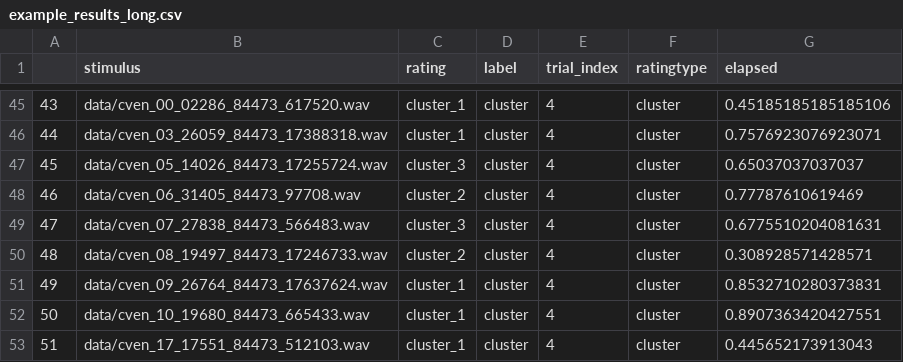
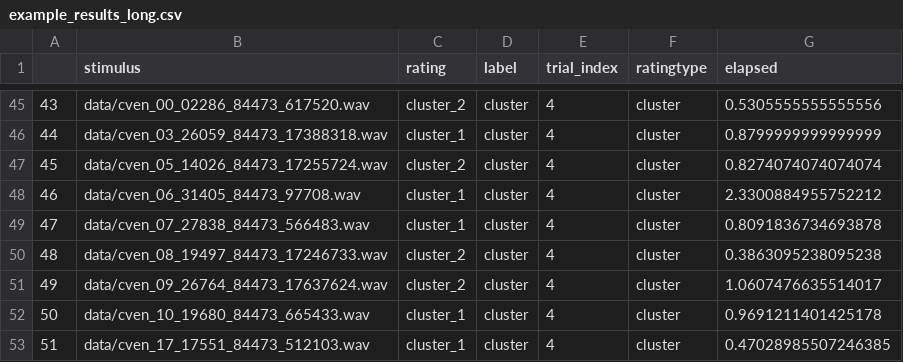
Before and after one commit to pwdonh/audio_tokens, a CSV file: analysis/converted/example_results_long.csv, drawn as a sheet; only a part is shown, gaps mark what is left out; the diff covers the shown part only.

```diff
--- a/analysis/converted/example_results_long.csv
+++ b/analysis/converted/example_results_long.csv
@@ -45,9 +45,9 @@
-43,data/cven_00_02286_84473_617520.wav,cluster_1,cluster,4,cluster,0.45185185185185106
-44,data/cven_03_26059_84473_17388318.wav,cluster_1,cluster,4,cluster,0.7576923076923071
-45,data/cven_05_14026_84473_17255724.wav,cluster_3,cluster,4,cluster,0.65037037037037
-46,data/cven_06_31405_84473_97708.wav,cluster_2,cluster,4,cluster,0.77787610619469
-47,data/cven_07_27838_84473_566483.wav,cluster_3,cluster,4,cluster,0.6775510204081631
-48,data/cven_08_19497_84473_17246733.wav,cluster_2,cluster,4,cluster,0.308928571428571
-49,data/cven_09_26764_84473_17637624.wav,cluster_1,cluster,4,cluster,0.8532710280373831
-50,data/cven_10_19680_84473_665433.wav,cluster_1,cluster,4,cluster,0.8907363420427551
-51,data/cven_17_17551_84473_512103.wav,cluster_1,cluster,4,cluster,0.445652173913043
+43,data/cven_00_02286_84473_617520.wav,cluster_2,cluster,4,cluster,0.5305555555555556
+44,data/cven_03_26059_84473_17388318.wav,cluster_1,cluster,4,cluster,0.8799999999999999
+45,data/cven_05_14026_84473_17255724.wav,cluster_2,cluster,4,cluster,0.8274074074074074
+46,data/cven_06_31405_84473_97708.wav,cluster_1,cluster,4,cluster,2.3300884955752212
+47,data/cven_07_27838_84473_566483.wav,cluster_1,cluster,4,cluster,0.8091836734693878
+48,data/cven_08_19497_84473_17246733.wav,cluster_2,cluster,4,cluster,0.3863095238095238
+49,data/cven_09_26764_84473_17637624.wav,cluster_2,cluster,4,cluster,1.0607476635514017
+50,data/cven_10_19680_84473_665433.wav,cluster_1,cluster,4,cluster,0.9691211401425178
+51,data/cven_17_17551_84473_512103.wav,cluster_1,cluster,4,cluster,0.47028985507246385
```
Also changed, not shown: 80 edited cells elsewhere in this file, analysis/converted/example_results_similarity_trial5.csv, analysis/converted/example_results_triplets.csv.
